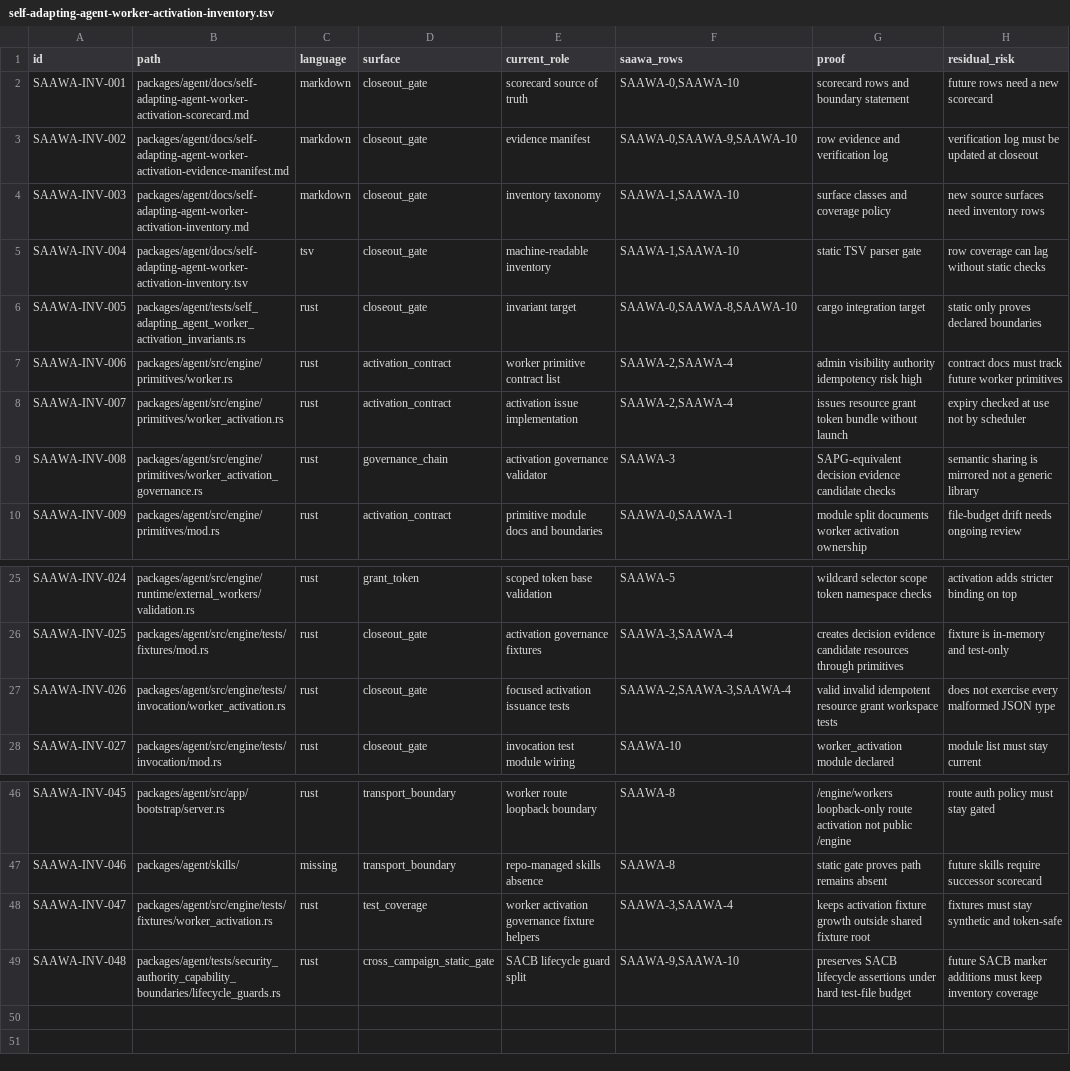
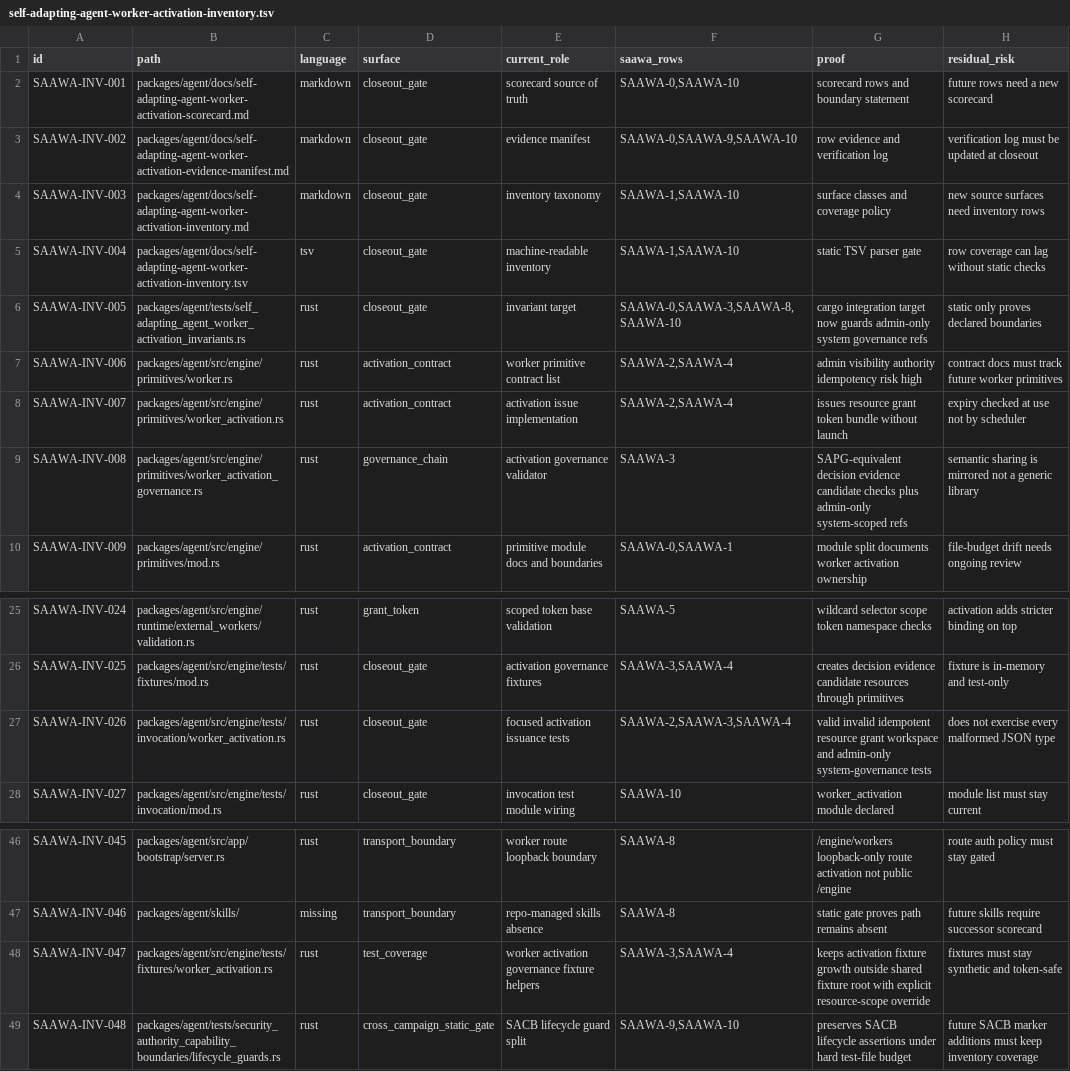
Before and after one commit to mhismail3/tron, a TSV file: packages/agent/docs/self-adapting-agent-worker-activation-inventory.tsv, drawn as a sheet; only a part is shown, gaps mark what is left out.

```diff
--- a/packages/agent/docs/self-adapting-agent-worker-activation-inventory.tsv
+++ b/packages/agent/docs/self-adapting-agent-worker-activation-inventory.tsv
@@ -5,6 +5,6 @@ SAAWA-INV-003	packages/agent/docs/self-adapting-agent-worker-activation-inventor
 SAAWA-INV-004	packages/agent/docs/self-adapting-agent-worker-activation-inventory.tsv	tsv	closeout_gate	machine-readable inventory	SAAWA-1,SAAWA-10	static TSV parser gate	row coverage can lag without static checks
-SAAWA-INV-005	packages/agent/tests/self_adapting_agent_worker_activation_invariants.rs	rust	closeout_gate	invariant target	SAAWA-0,SAAWA-8,SAAWA-10	cargo integration target	static only proves declared boundaries
+SAAWA-INV-005	packages/agent/tests/self_adapting_agent_worker_activation_invariants.rs	rust	closeout_gate	invariant target	SAAWA-0,SAAWA-3,SAAWA-8,SAAWA-10	cargo integration target now guards admin-only system governance refs	static only proves declared boundaries
 SAAWA-INV-006	packages/agent/src/engine/primitives/worker.rs	rust	activation_contract	worker primitive contract list	SAAWA-2,SAAWA-4	admin visibility authority idempotency risk high	contract docs must track future worker primitives
 SAAWA-INV-007	packages/agent/src/engine/primitives/worker_activation.rs	rust	activation_contract	activation issue implementation	SAAWA-2,SAAWA-4	issues resource grant token bundle without launch	expiry checked at use not by scheduler
-SAAWA-INV-008	packages/agent/src/engine/primitives/worker_activation_governance.rs	rust	governance_chain	activation governance validator	SAAWA-3	SAPG-equivalent decision evidence candidate checks	semantic sharing is mirrored not a generic library
+SAAWA-INV-008	packages/agent/src/engine/primitives/worker_activation_governance.rs	rust	governance_chain	activation governance validator	SAAWA-3	SAPG-equivalent decision evidence candidate checks plus admin-only system-scoped refs	semantic sharing is mirrored not a generic library
 SAAWA-INV-009	packages/agent/src/engine/primitives/mod.rs	rust	activation_contract	primitive module docs and boundaries	SAAWA-0,SAAWA-1	module split documents worker activation ownership	file-budget drift needs ongoing review
@@ -26,3 +26,3 @@ SAAWA-INV-024	packages/agent/src/engine/runtime/external_workers/validation.rs	r
 SAAWA-INV-025	packages/agent/src/engine/tests/fixtures/mod.rs	rust	closeout_gate	activation governance fixtures	SAAWA-3,SAAWA-4	creates decision evidence candidate resources through primitives	fixture is in-memory and test-only
-SAAWA-INV-026	packages/agent/src/engine/tests/invocation/worker_activation.rs	rust	closeout_gate	focused activation issuance tests	SAAWA-2,SAAWA-3,SAAWA-4	valid invalid idempotent resource grant workspace tests	does not exercise every malformed JSON type
+SAAWA-INV-026	packages/agent/src/engine/tests/invocation/worker_activation.rs	rust	closeout_gate	focused activation issuance tests	SAAWA-2,SAAWA-3,SAAWA-4	valid invalid idempotent resource grant workspace and admin-only system-governance tests	does not exercise every malformed JSON type
 SAAWA-INV-027	packages/agent/src/engine/tests/invocation/mod.rs	rust	closeout_gate	invocation test module wiring	SAAWA-10	worker_activation module declared	module list must stay current
@@ -47,3 +47,3 @@ SAAWA-INV-045	packages/agent/src/app/bootstrap/server.rs	rust	transport_boundary
 SAAWA-INV-046	packages/agent/skills/	missing	transport_boundary	repo-managed skills absence	SAAWA-8	static gate proves path remains absent	future skills require successor scorecard
-SAAWA-INV-047	packages/agent/src/engine/tests/fixtures/worker_activation.rs	rust	test_coverage	worker activation governance fixture helpers	SAAWA-3,SAAWA-4	keeps activation fixture growth outside shared fixture root	fixtures must stay synthetic and token-safe
+SAAWA-INV-047	packages/agent/src/engine/tests/fixtures/worker_activation.rs	rust	test_coverage	worker activation governance fixture helpers	SAAWA-3,SAAWA-4	keeps activation fixture growth outside shared fixture root with explicit resource-scope override	fixtures must stay synthetic and token-safe
 SAAWA-INV-048	packages/agent/tests/security_authority_capability_boundaries/lifecycle_guards.rs	rust	cross_campaign_static_gate	SACB lifecycle guard split	SAAWA-9,SAAWA-10	preserves SACB lifecycle assertions under hard test-file budget	future SACB marker additions must keep inventory coverage
```
Also changed, not shown: packages/agent/docs/self-adapting-agent-successor-teardown-cleanup-inventory.tsv, 11 other files.
